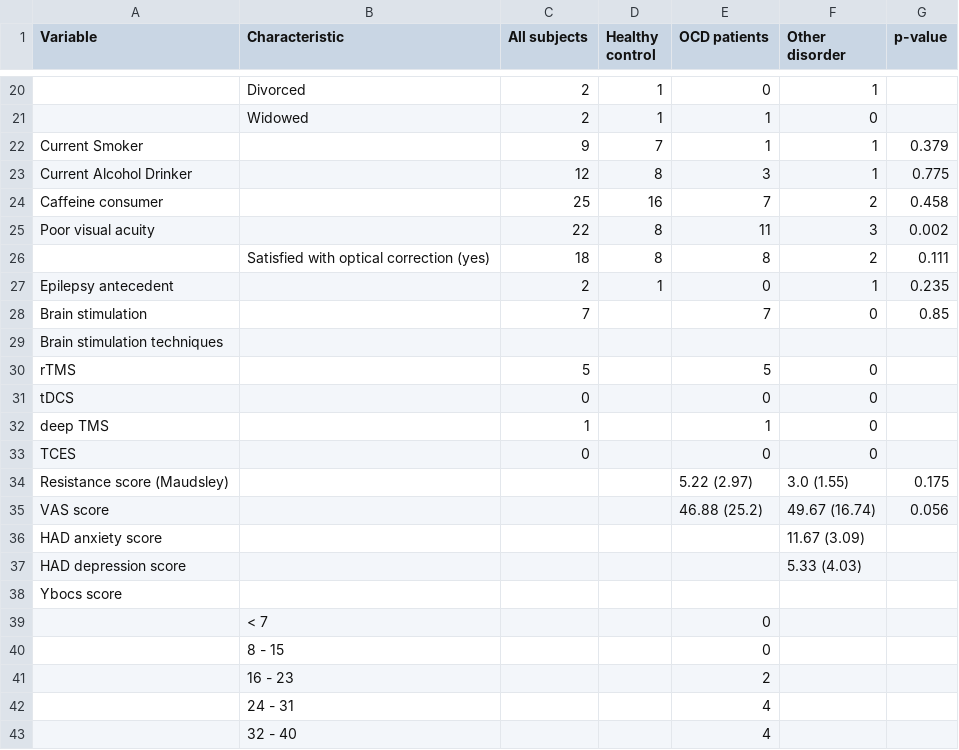
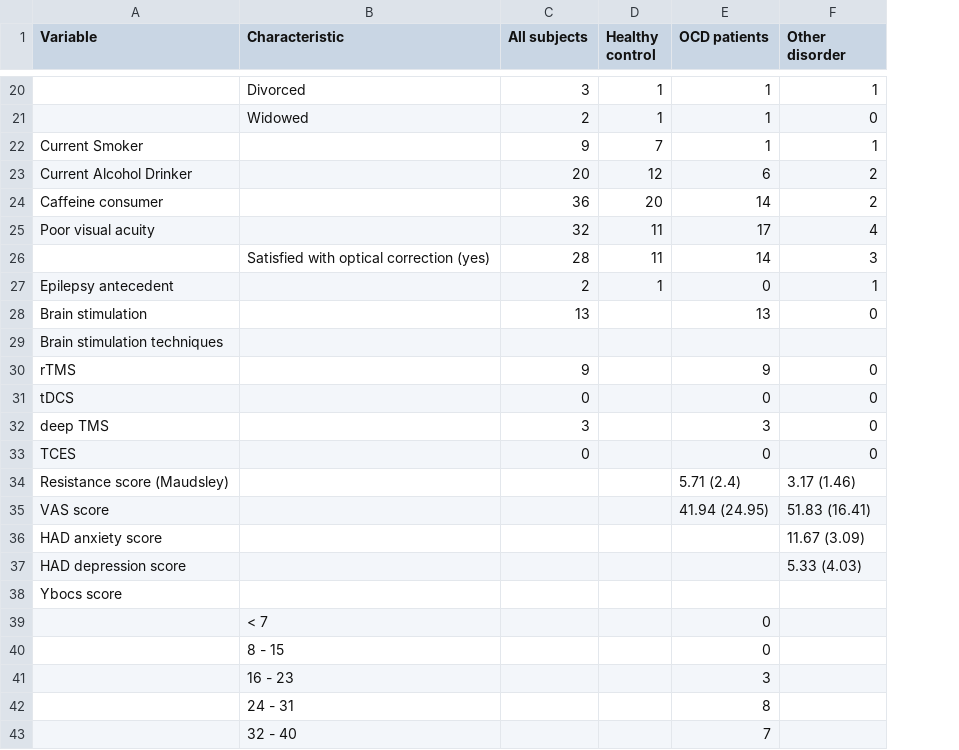
Before and after one commit to ICRIN-lab/statistical_analysis_tasks, a CSV file: baseline_characteristics/Data_baseline.csv, drawn as a sheet; only a part is shown, gaps mark what is left out; removed rows and columns are numbered as before the commit, all else as after; the diff covers the shown part only; the diff names each change by its address in the sheet, - before the commit and + after, or states it on an @@ line.

```diff
--- a/baseline_characteristics/Data_baseline.csv
+++ b/baseline_characteristics/Data_baseline.csv
-column G (p-value), row 22: 0.379; row 24: 0.458; rows 27-35: 0.235 | 0.85 |  |  |  |  |  | 0.175 | 0.056
-C20 (All subjects): 2
+C20 (All subjects): 3
-E20 (OCD patients): 0
+E20 (OCD patients): 1
-row 23: Current Alcohol Drinker |  | 12 | 8 | 3 | 1 | 0.775
+row 23: Current Alcohol Drinker |  | 20 | 12 | 6 | 2
-C24 (All subjects): 25
+C24 (All subjects): 36
-D24 (Healthy control): 16
+D24 (Healthy control): 20
-E24 (OCD patients): 7
+E24 (OCD patients): 14
-row 25: Poor visual acuity |  | 22 | 8 | 11 | 3 | 0.002
-row 26:  | Satisfied with optical correction (yes) | 18 | 8 | 8 | 2 | 0.111
+row 25: Poor visual acuity |  | 32 | 11 | 17 | 4
+row 26:  | Satisfied with optical correction (yes) | 28 | 11 | 14 | 3
-C28 (All subjects): 7
+C28 (All subjects): 13
-E28 (OCD patients): 7
+E28 (OCD patients): 13
-C30 (All subjects): 5
+C30 (All subjects): 9
-E30 (OCD patients): 5
+E30 (OCD patients): 9
-C32 (All subjects): 1
+C32 (All subjects): 3
-E32 (OCD patients): 1
+E32 (OCD patients): 3
-E34 (OCD patients): 5.22 (2.97)
+E34 (OCD patients): 5.71 (2.4)
-F34 (Other disorder): 3.0 (1.55)
+F34 (Other disorder): 3.17 (1.46)
-E35 (OCD patients): 46.88 (25.2)
+E35 (OCD patients): 41.94 (24.95)
-F35 (Other disorder): 49.67 (16.74)
+F35 (Other disorder): 51.83 (16.41)
-E41 (OCD patients): 2
+E41 (OCD patients): 3
-E42 (OCD patients): 4
+E42 (OCD patients): 8
-E43 (OCD patients): 4
+E43 (OCD patients): 7
```
Also changed, not shown: 6 added rows, 6 removed rows and 18 edited cells elsewhere in this file, stats_jpg/lucifer/stats_lucifer_all.csv, stats_jpg/symmetry/stats_symmetry.csv, 10 other files.
